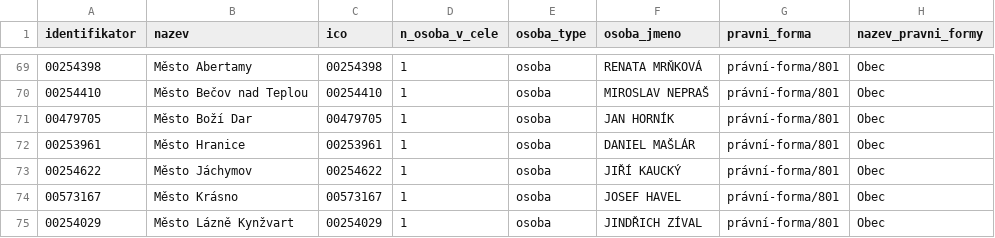
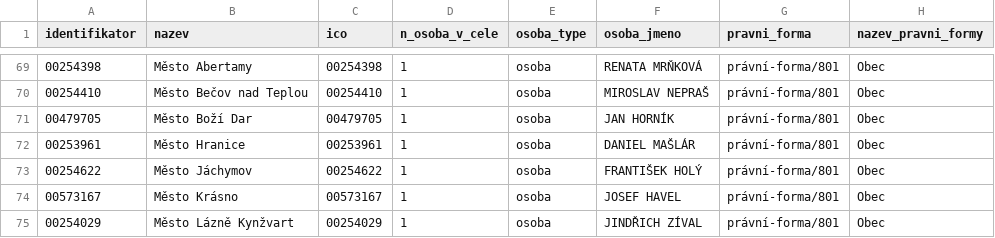
Before and after one commit to skvrnami/mayors2, a CSV file: output/soucasni_starostove_hejtmani.csv, drawn as a sheet; only a part is shown, gaps mark what is left out.

```diff
--- a/output/soucasni_starostove_hejtmani.csv
+++ b/output/soucasni_starostove_hejtmani.csv
@@ -72,3 +72,3 @@
 "00253961","Město Hranice","00253961",1,"osoba","DANIEL MAŠLÁR","právní-forma/801","Obec"
-"00254622","Město Jáchymov","00254622",1,"osoba","JIŘÍ KAUCKÝ","právní-forma/801","Obec"
+"00254622","Město Jáchymov","00254622",1,"osoba","FRANTIŠEK HOLÝ","právní-forma/801","Obec"
 "00573167","Město Krásno","00573167",1,"osoba","JOSEF HAVEL","právní-forma/801","Obec"
```
Also changed, not shown: 2 other files.
